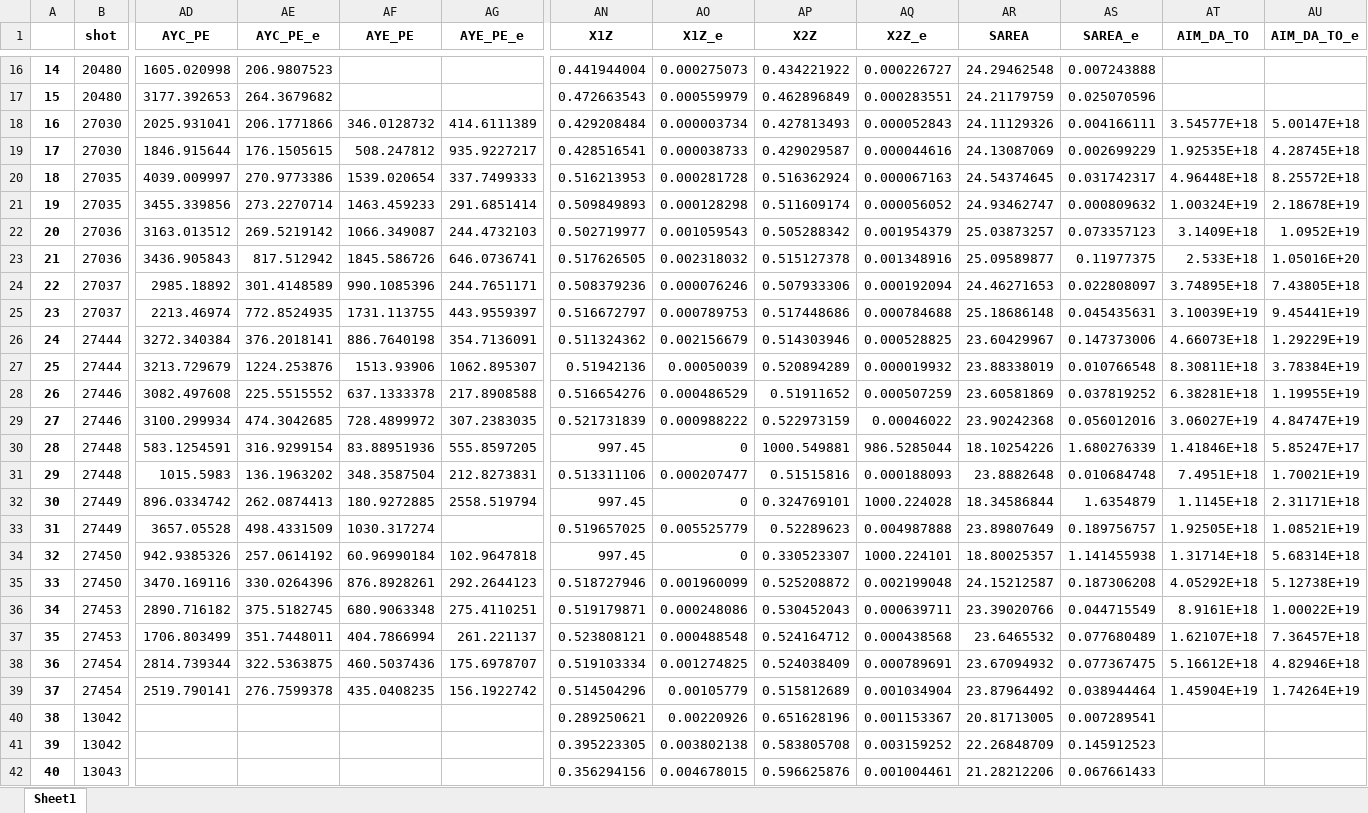
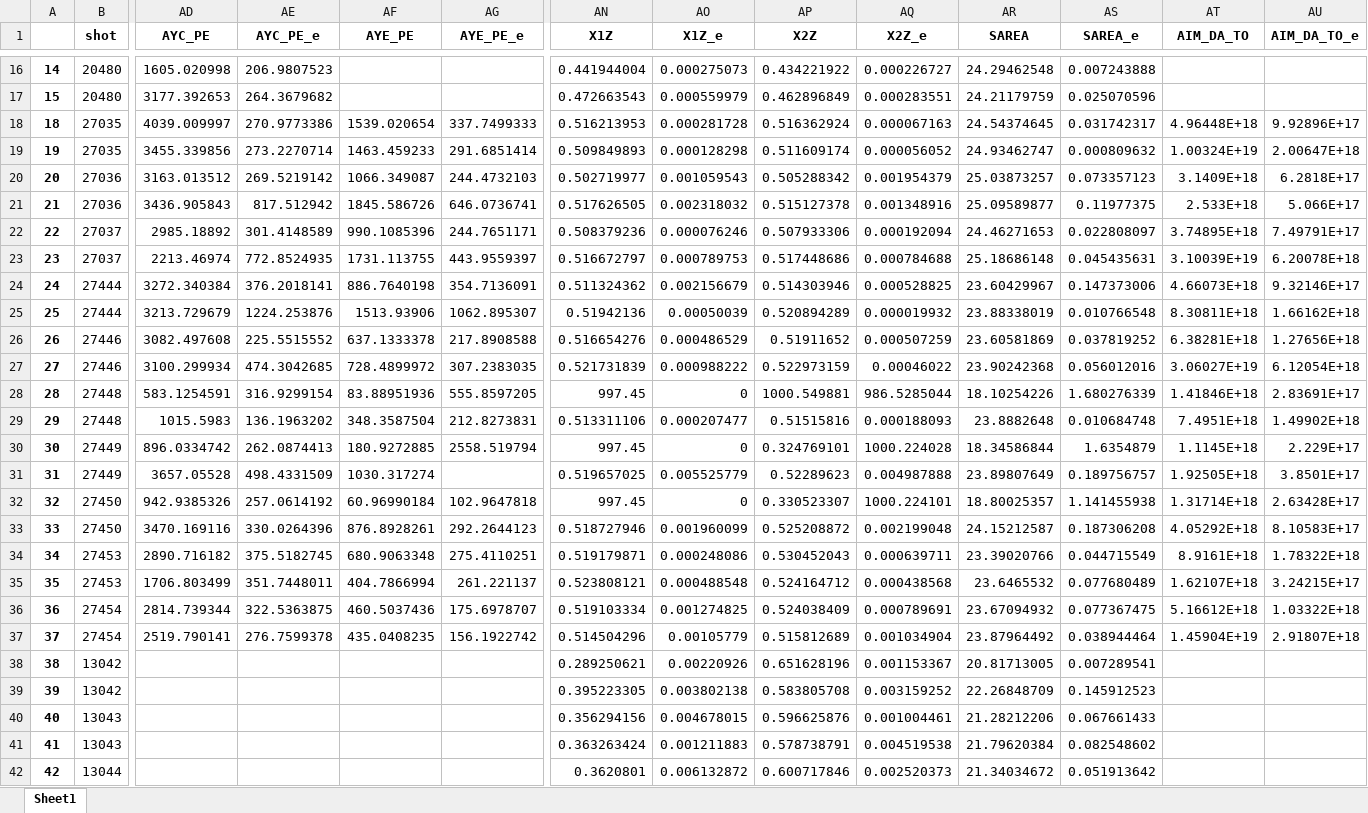
Before and after one commit to Herman999/MAST_Edge_RT_Research, an Excel workbook: Scripts/shot_db_REAL_Ploss_corr.xlsx, sheet Sheet1, drawn as a sheet; only a part is shown, gaps mark what is left out; the shorter side is filled out with more unchanged rows; values as stored, in another font and other column widths than the file's, no borders; removed rows and columns are numbered as before the commit, all else as after; rows hold the shown columns only; the diff covers the shown part only; the diff names each change by its address in the sheet, - before the commit and + after, or states it on an @@ line.

```diff
--- a/Scripts/shot_db_REAL_Ploss_corr.xlsx (sheet Sheet1)
+++ b/Scripts/shot_db_REAL_Ploss_corr.xlsx (sheet Sheet1)
-row 18: 16 | 27030 | 2025.931041 | 206.1771866 | 346.0128732 | 414.6111389 | 0.429208484 | 0.000003734 | 0.427813493 | 0.000052843 | 24.11129326 | 0.004166111 | 3.54577E+18 | 5.00147E+18
-row 19: 17 | 27030 | 1846.915644 | 176.1505615 | 508.247812 | 935.9227217 | 0.428516541 | 0.000038733 | 0.429029587 | 0.000044616 | 24.13087069 | 0.002699229 | 1.92535E+18 | 4.28745E+18
-AU18 (AIM_DA_TO_e): 8.25572E+18
+AU18 (AIM_DA_TO_e): 9.92896E+17
-AU19 (AIM_DA_TO_e): 2.18678E+19
+AU19 (AIM_DA_TO_e): 2.00647E+18
-AU20 (AIM_DA_TO_e): 1.0952E+19
+AU20 (AIM_DA_TO_e): 6.2818E+17
-AU21 (AIM_DA_TO_e): 1.05016E+20
+AU21 (AIM_DA_TO_e): 5.066E+17
-AU22 (AIM_DA_TO_e): 7.43805E+18
+AU22 (AIM_DA_TO_e): 7.49791E+17
-AU23 (AIM_DA_TO_e): 9.45441E+19
+AU23 (AIM_DA_TO_e): 6.20078E+18
-AU24 (AIM_DA_TO_e): 1.29229E+19
+AU24 (AIM_DA_TO_e): 9.32146E+17
-AU25 (AIM_DA_TO_e): 3.78384E+19
+AU25 (AIM_DA_TO_e): 1.66162E+18
-AU26 (AIM_DA_TO_e): 1.19955E+19
+AU26 (AIM_DA_TO_e): 1.27656E+18
-AU27 (AIM_DA_TO_e): 4.84747E+19
+AU27 (AIM_DA_TO_e): 6.12054E+18
-AU28 (AIM_DA_TO_e): 5.85247E+17
+AU28 (AIM_DA_TO_e): 2.83691E+17
-AU29 (AIM_DA_TO_e): 1.70021E+19
+AU29 (AIM_DA_TO_e): 1.49902E+18
-AU30 (AIM_DA_TO_e): 2.31171E+18
+AU30 (AIM_DA_TO_e): 2.229E+17
-AU31 (AIM_DA_TO_e): 1.08521E+19
+AU31 (AIM_DA_TO_e): 3.8501E+17
-AU32 (AIM_DA_TO_e): 5.68314E+18
+AU32 (AIM_DA_TO_e): 2.63428E+17
-AU33 (AIM_DA_TO_e): 5.12738E+19
+AU33 (AIM_DA_TO_e): 8.10583E+17
-AU34 (AIM_DA_TO_e): 1.00022E+19
+AU34 (AIM_DA_TO_e): 1.78322E+18
-AU35 (AIM_DA_TO_e): 7.36457E+18
+AU35 (AIM_DA_TO_e): 3.24215E+17
-AU36 (AIM_DA_TO_e): 4.82946E+18
+AU36 (AIM_DA_TO_e): 1.03322E+18
-AU37 (AIM_DA_TO_e): 1.74264E+19
+AU37 (AIM_DA_TO_e): 2.91807E+18
```
Also changed, not shown: 94 edited cells elsewhere in this sheet, 1 other file.
